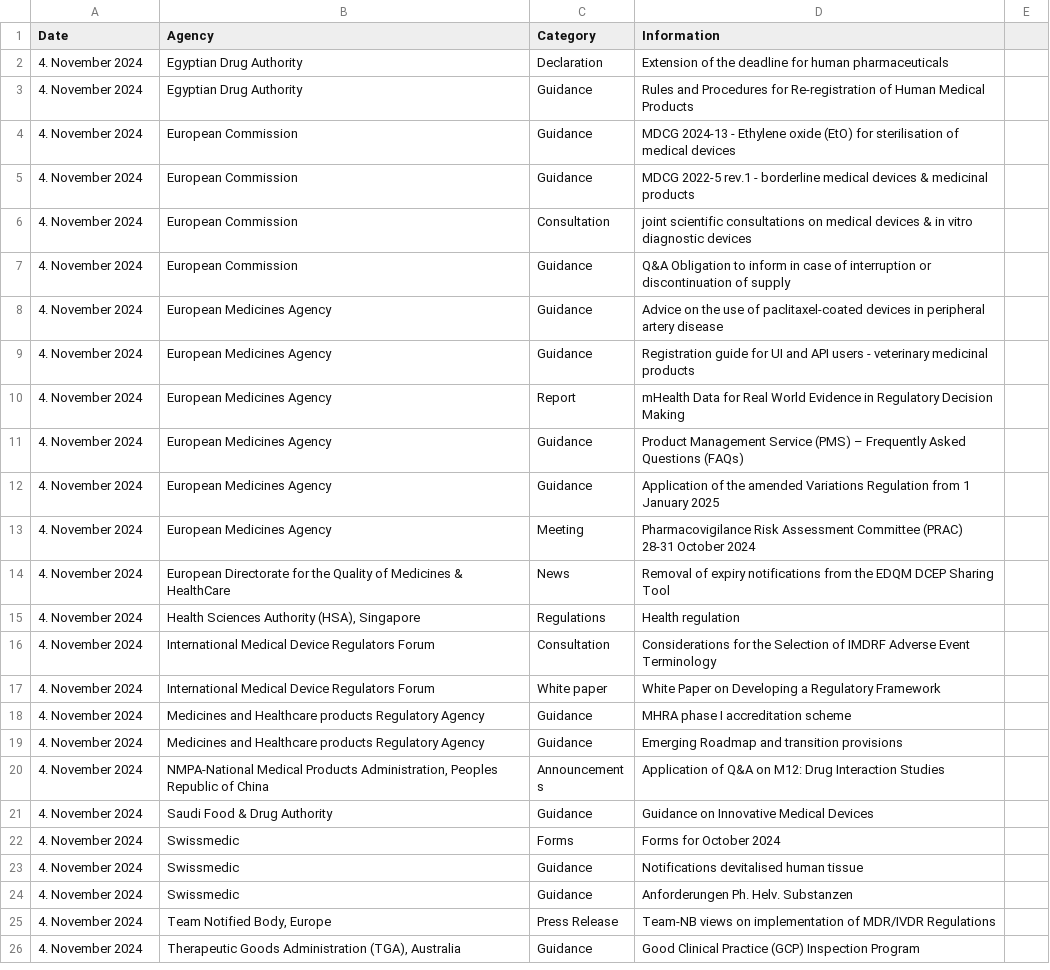
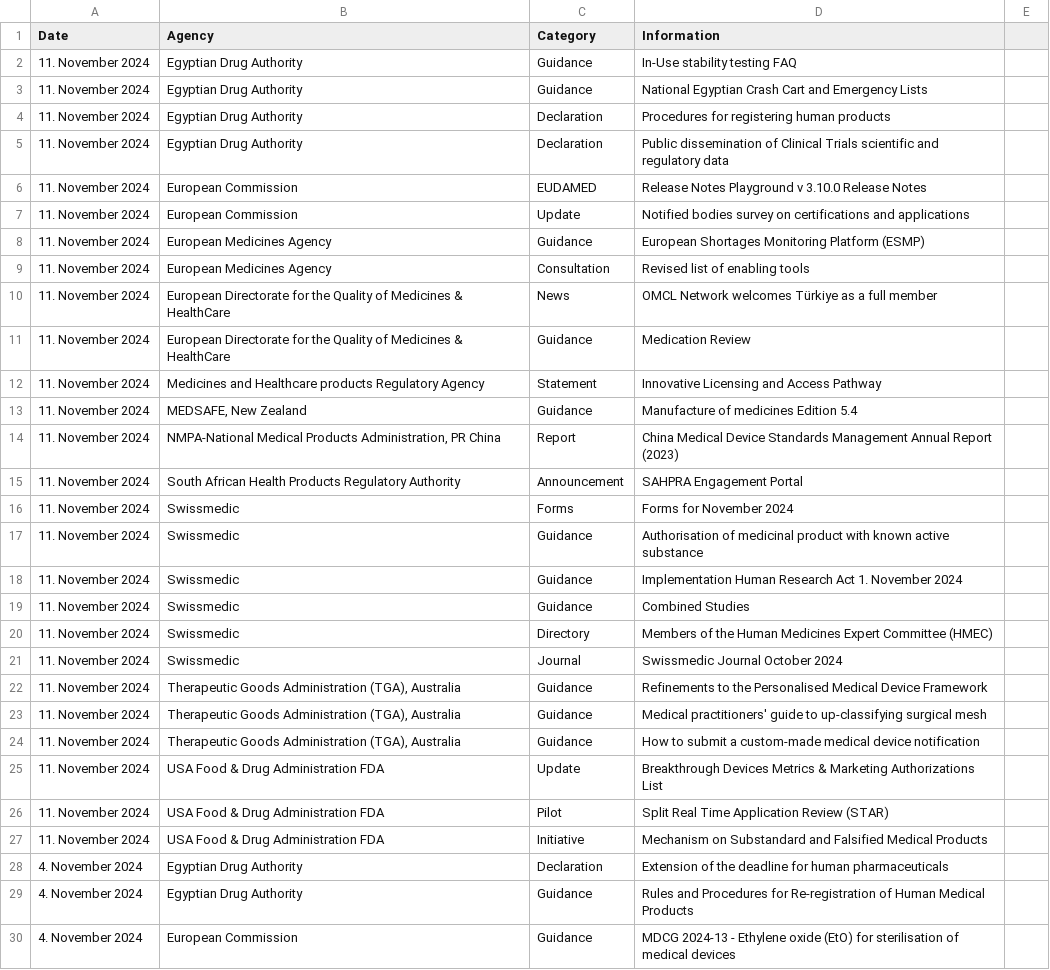
Before and after one commit to MartinCKing/Index-of-Indexes-2024, a CSV file: Index of Indexes 2024.csv, drawn as a sheet; only a part is shown; the shorter side is filled out with more unchanged rows.

Commit message:
Update Index of Indexes 2024.csv

```diff
--- a/Index of Indexes 2024.csv
+++ b/Index of Indexes 2024.csv
@@ -1,2 +1,28 @@
 Date,Agency,Category,Information
+11. November 2024,Egyptian Drug Authority,Guidance,In-Use stability testing FAQ
+11. November 2024,Egyptian Drug Authority,Guidance,National Egyptian Crash Cart and Emergency Lists
+11. November 2024,Egyptian Drug Authority,Declaration,Procedures for registering human products
+11. November 2024,Egyptian Drug Authority,Declaration,Public dissemination of Clinical Trials scientific and regulatory data
+11. November 2024,European Commission,EUDAMED,Release Notes Playground v 3.10.0  Release Notes
+11. November 2024,European Commission,Update,Notified bodies survey on certifications and applications
+11. November 2024,European Medicines Agency,Guidance,European Shortages Monitoring Platform (ESMP)
+11. November 2024,European Medicines Agency,Consultation,Revised list of enabling tools
+11. November 2024,European Directorate for the Quality of Medicines & HealthCare,News,OMCL Network welcomes Türkiye as a full member
+11. November 2024,European Directorate for the Quality of Medicines & HealthCare,Guidance,Medication Review
+11. November 2024,Medicines and Healthcare products Regulatory Agency,Statement,Innovative Licensing and Access Pathway
+11. November 2024,"MEDSAFE, New Zealand",Guidance,Manufacture of medicines Edition 5.4
+11. November 2024,"NMPA-National Medical Products Administration, PR China",Report,China Medical Device Standards Management Annual Report (2023)
+11. November 2024,South African Health Products Regulatory Authority,Announcement,SAHPRA Engagement Portal
+11. November 2024,Swissmedic,Forms,Forms for November 2024
+11. November 2024,Swissmedic,Guidance,Authorisation of medicinal product with known active substance
+11. November 2024,Swissmedic,Guidance,Implementation Human Research Act 1. November 2024
+11. November 2024,Swissmedic,Guidance,Combined  Studies
+11. November 2024,Swissmedic,Directory,Members of the Human Medicines Expert Committee (HMEC)
+11. November 2024,Swissmedic,Journal,Swissmedic Journal October 2024
+11. November 2024,"Therapeutic Goods Administration (TGA), Australia",Guidance,Refinements to the Personalised Medical Device Framework
+11. November 2024,"Therapeutic Goods Administration (TGA), Australia",Guidance,Medical practitioners' guide to up-classifying surgical mesh
+11. November 2024,"Therapeutic Goods Administration (TGA), Australia",Guidance,How to submit a custom-made medical device notification
+11. November 2024,USA Food & Drug Administration FDA,Update,Breakthrough Devices Metrics & Marketing Authorizations List
+11. November 2024,USA Food & Drug Administration FDA,Pilot,Split Real Time Application Review (STAR)
+11. November 2024,USA Food & Drug Administration FDA,Initiative,Mechanism on Substandard and Falsified Medical Products
 4. November 2024,Egyptian Drug Authority,Declaration,Extension of the deadline for human pharmaceuticals
```
